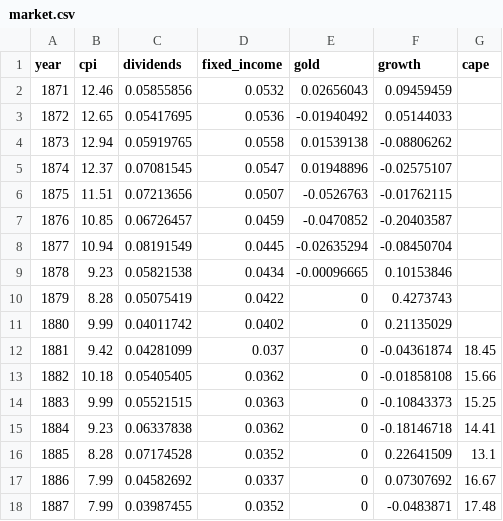
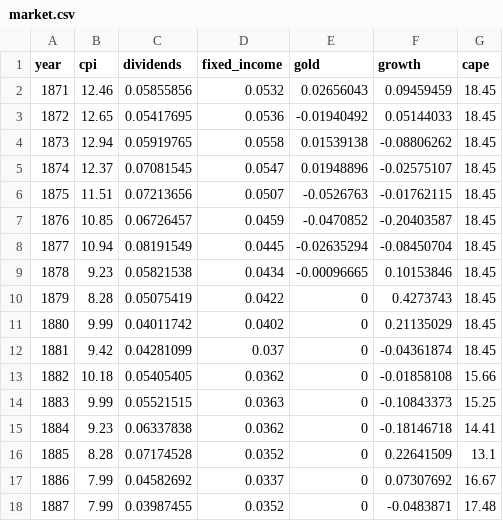
Before and after one commit to jomof/kane, a CSV file: data/market.csv, drawn as a sheet; only a part is shown.

Commit message:
Redo sheet build

```diff
--- a/data/market.csv
+++ b/data/market.csv
@@ -1,12 +1,12 @@
 year,cpi,dividends,fixed_income,gold,growth,cape
-1871,12.46,0.05855856,0.0532,0.02656043,0.09459459
-1872,12.65,0.05417695,0.0536,-0.01940492,0.05144033
-1873,12.94,0.05919765,0.0558,0.01539138,-0.08806262
-1874,12.37,0.07081545,0.0547,0.01948896,-0.02575107
-1875,11.51,0.07213656,0.0507,-0.0526763,-0.01762115
-1876,10.85,0.06726457,0.0459,-0.0470852,-0.20403587
-1877,10.94,0.08191549,0.0445,-0.02635294,-0.08450704
-1878,9.23,0.05821538,0.0434,-0.00096665,0.10153846
-1879,8.28,0.05075419,0.0422,0,0.4273743
-1880,9.99,0.04011742,0.0402,0,0.21135029
+1871,12.46,0.05855856,0.0532,0.02656043,0.09459459,18.45
+1872,12.65,0.05417695,0.0536,-0.01940492,0.05144033,18.45
+1873,12.94,0.05919765,0.0558,0.01539138,-0.08806262,18.45
+1874,12.37,0.07081545,0.0547,0.01948896,-0.02575107,18.45
+1875,11.51,0.07213656,0.0507,-0.0526763,-0.01762115,18.45
+1876,10.85,0.06726457,0.0459,-0.0470852,-0.20403587,18.45
+1877,10.94,0.08191549,0.0445,-0.02635294,-0.08450704,18.45
+1878,9.23,0.05821538,0.0434,-0.00096665,0.10153846,18.45
+1879,8.28,0.05075419,0.0422,0,0.4273743,18.45
+1880,9.99,0.04011742,0.0402,0,0.21135029,18.45
 1881,9.42,0.04281099,0.037,0,-0.04361874,18.45
```
Also changed, not shown: 45 other files.
